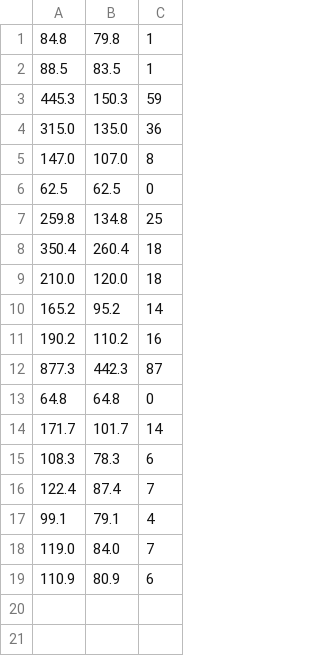
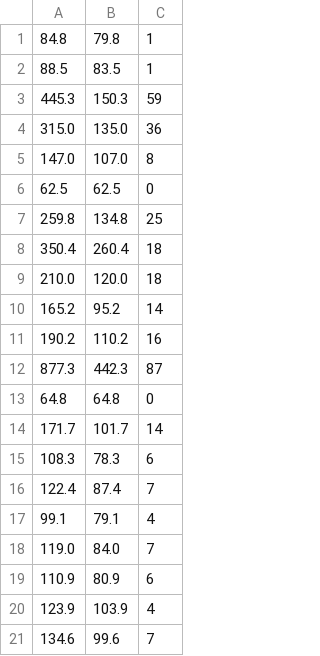
Before and after one commit to X60022012X/WorldGuesser, a CSV file: allScores.csv, drawn as a sheet; the diff names each change by its address in the sheet, - before the commit and + after, or states it on an @@ line.

```diff
--- a/allScores.csv
+++ b/allScores.csv
+row 20: 123.9 | 103.9 | 4
+row 21: 134.6 | 99.6 | 7
```
Also changed, not shown: 8 other files.
